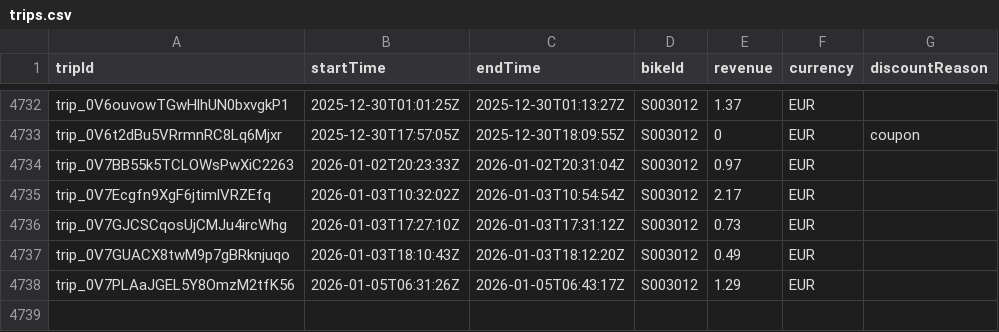
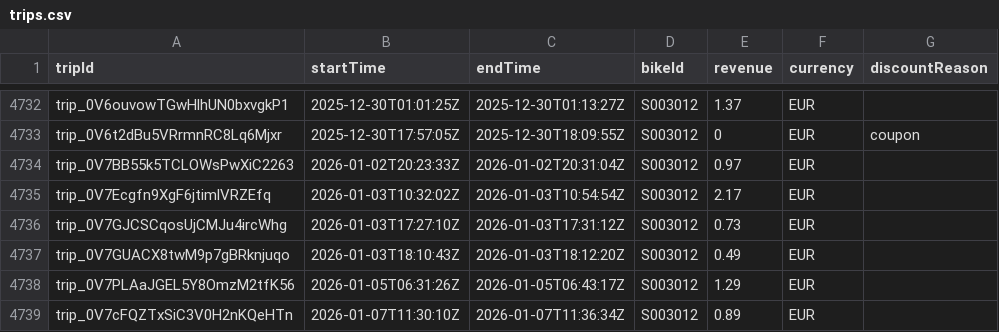
Before and after one commit to yannbertrand/pony-stats, a CSV file: front/public/trips.csv, drawn as a sheet; only a part is shown, gaps mark what is left out.

```diff
--- a/front/public/trips.csv
+++ b/front/public/trips.csv
@@ -4738 +4738,2 @@ trip_0V7GUACX8twM9p7gBRknjuqo,2026-01-03T18:10:43Z,2026-01-03T18:12:20Z,S003012,
 trip_0V7PLAaJGEL5Y8OmzM2tfK56,2026-01-05T06:31:26Z,2026-01-05T06:43:17Z,S003012,1.29,EUR,
+trip_0V7cFQZTxSiC3V0H2nKQeHTn,2026-01-07T11:30:10Z,2026-01-07T11:36:34Z,S003012,0.89,EUR,
```
Also changed, not shown: 1 other file.
